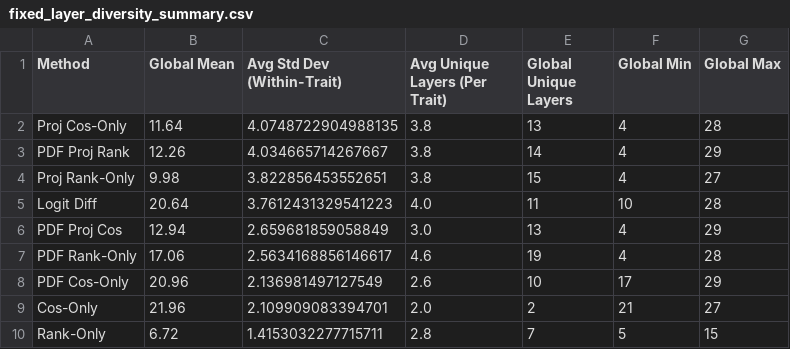
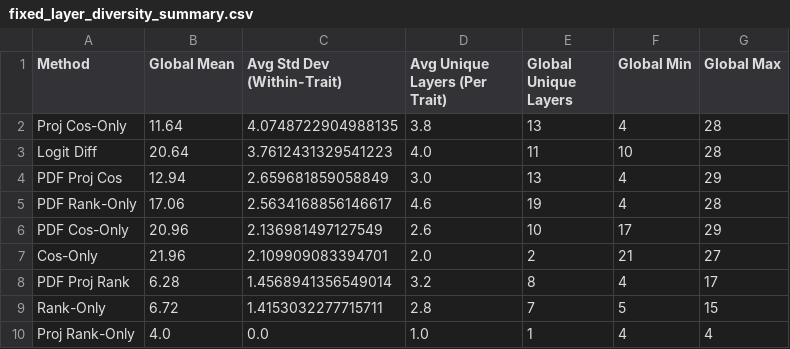
Before and after one commit to aiki711/persona_vectors, a CSV file: scratch/fixed_layer_diversity_summary.csv, drawn as a sheet.

```diff
--- a/scratch/fixed_layer_diversity_summary.csv
+++ b/scratch/fixed_layer_diversity_summary.csv
@@ -2,4 +2,2 @@ Method,Global Mean,Avg Std Dev (Within-Trait),Avg Unique Layers (Per Trait),Glob
 Proj Cos-Only,11.64,4.0748722904988135,3.8,13,4,28
-PDF Proj Rank,12.26,4.034665714267667,3.8,14,4,29
-Proj Rank-Only,9.98,3.822856453552651,3.8,15,4,27
 Logit Diff,20.64,3.7612431329541223,4.0,11,10,28
@@ -9,2 +7,4 @@ PDF Cos-Only,20.96,2.136981497127549,2.6,10,17,29
 Cos-Only,21.96,2.109909083394701,2.0,2,21,27
+PDF Proj Rank,6.28,1.4568941356549014,3.2,8,4,17
 Rank-Only,6.72,1.4153032277715711,2.8,7,5,15
+Proj Rank-Only,4.0,0.0,1.0,1,4,4
```
Also changed, not shown: scratch/fixed_layer_diversity_best_alpha_stats.csv, scratch/fixed_layer_diversity_best_alpha_summary.csv, 17 other files.
